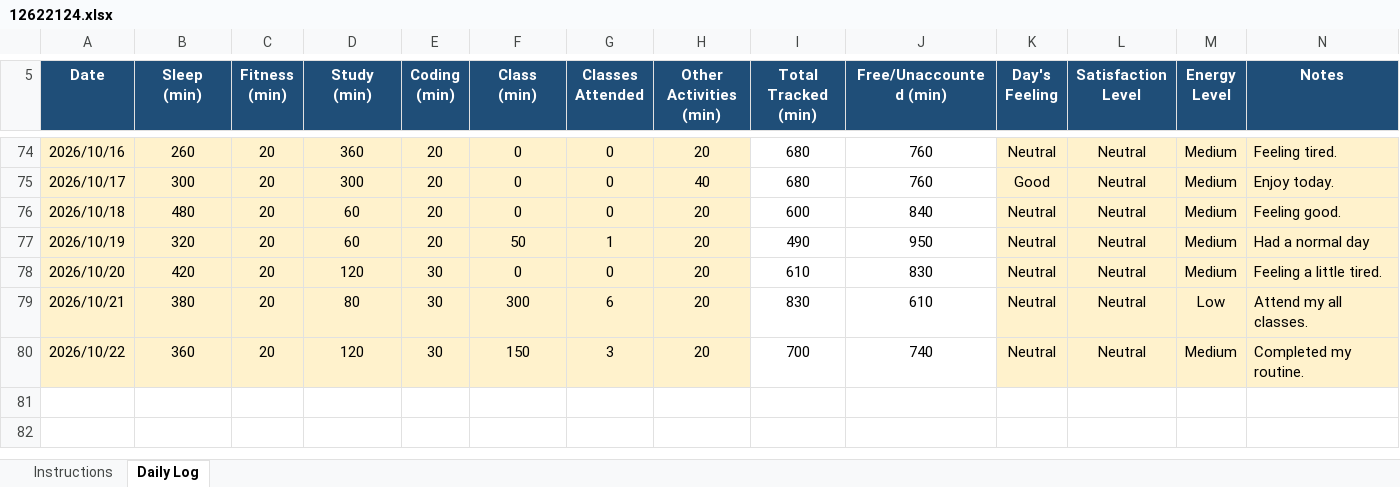
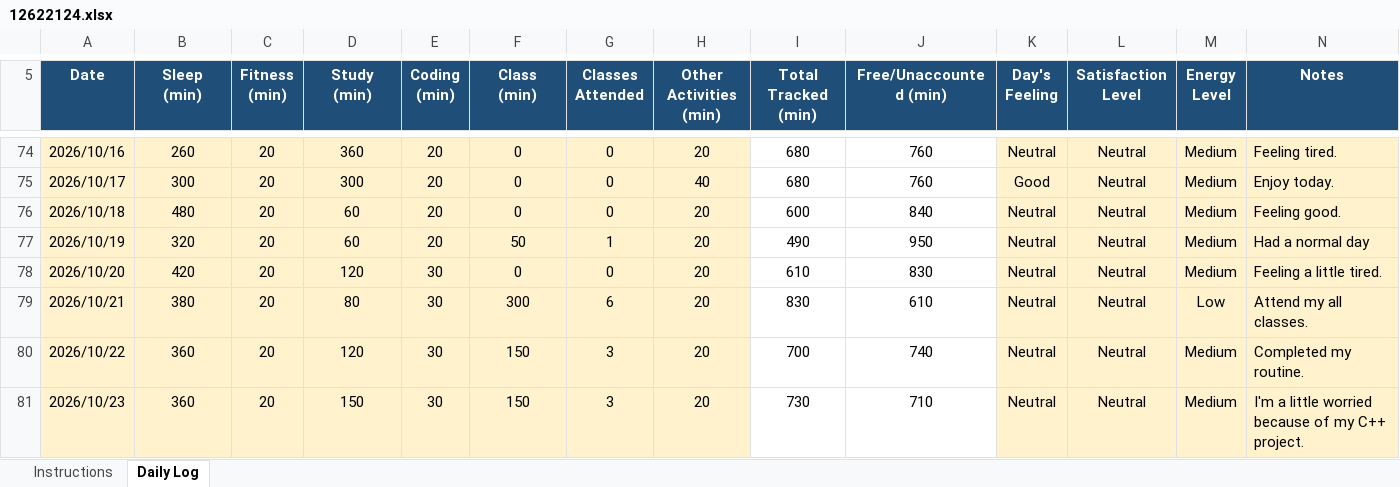
Before and after one commit to sejalthakur541-collab/CAP776, an Excel workbook: 12622124.xlsx, sheet Daily Log, drawn as a sheet; only a part is shown, gaps mark what is left out; values as stored, in another font and other column widths than the file's, no borders; conditional formats not drawn; the diff names each change by its address in the sheet, - before the commit and + after, or states it on an @@ line.

Commit message:
Daily log

```diff
--- a/12622124.xlsx (sheet Daily Log)
+++ b/12622124.xlsx (sheet Daily Log)
+row 81: 2026/10/23 | 360 | 20 | 150 | 30 | 150 | 3 | 20 | 730 | 710 | Neutral | Neutral | Medium | I'm a little worried because of my C++ project.
```
